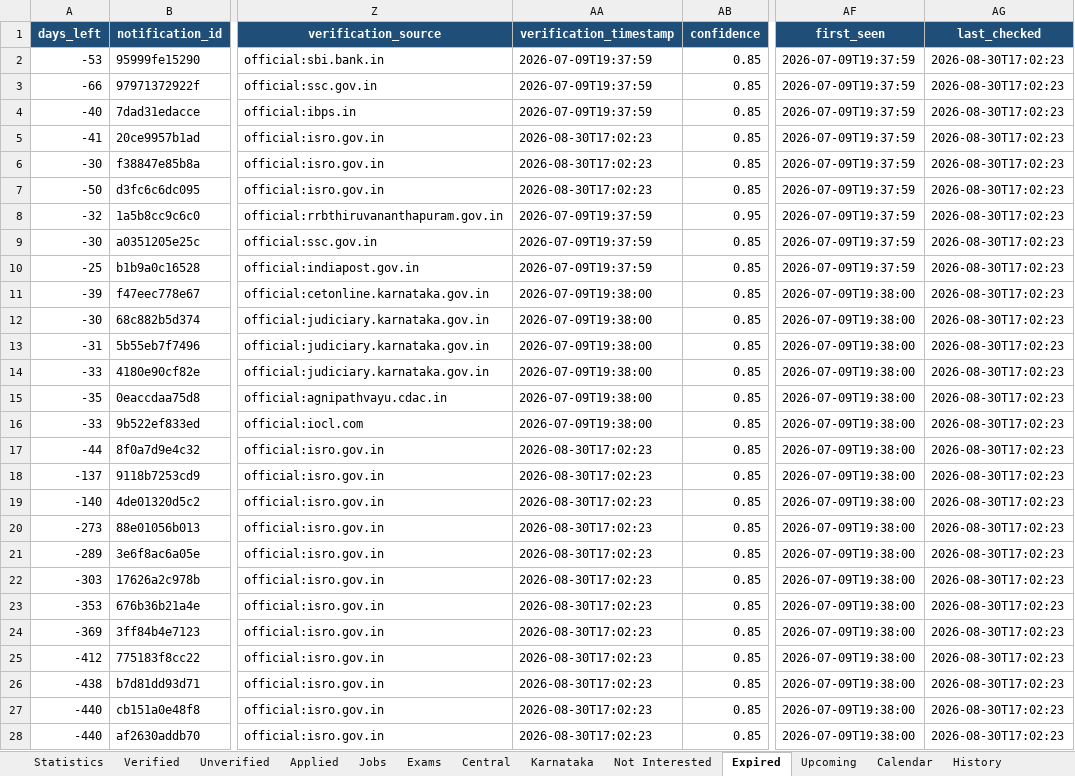
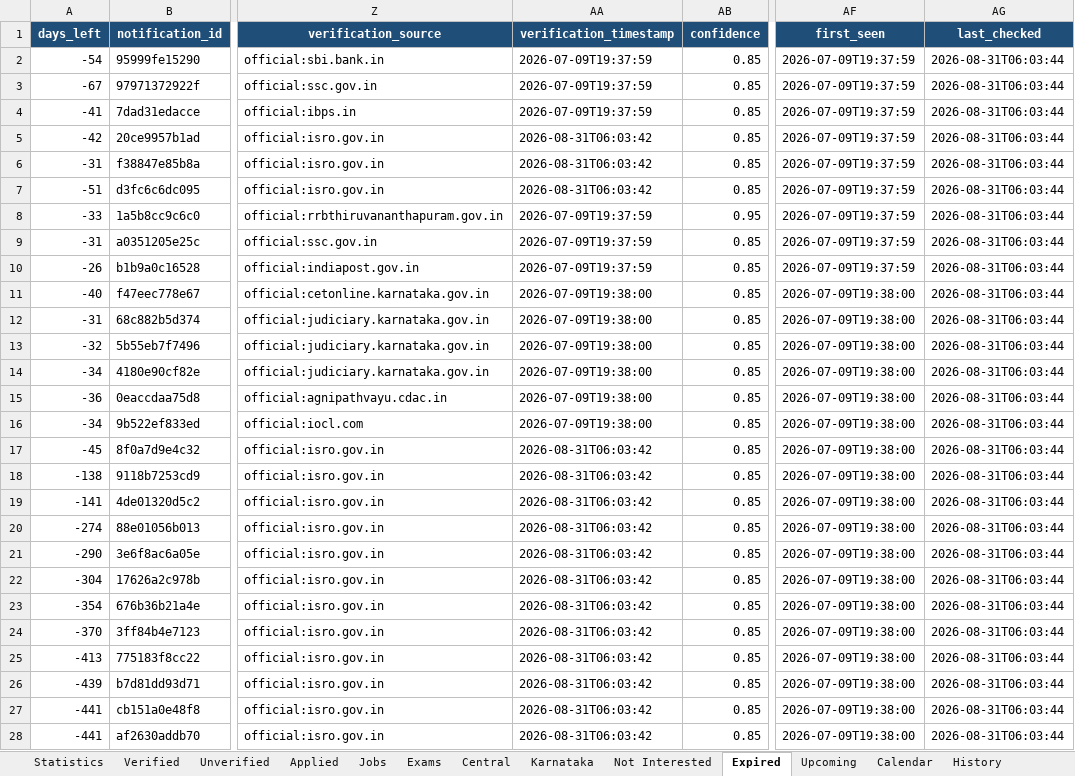
Before and after one commit to DarkWeb2024/govt-jobs-tracker, an Excel workbook: docs/data/latest.xlsx, sheet Expired, drawn as a sheet; only a part is shown, gaps mark what is left out; values as stored, in another font and other column widths than the file's, no borders; the diff covers the shown part only; the diff names each change by its address in the sheet, - before the commit and + after, or states it on an @@ line.

```diff
--- a/docs/data/latest.xlsx (sheet Expired)
+++ b/docs/data/latest.xlsx (sheet Expired)
-A2 (days_left): -53
+A2 (days_left): -54
-AG2:AG28 (last_checked): 2026-08-30T17:02:23
+AG2:AG28 (last_checked): 2026-08-31T06:03:44
-A3 (days_left): -66
+A3 (days_left): -67
-A4 (days_left): -40
+A4 (days_left): -41
-A5 (days_left): -41
+A5 (days_left): -42
-AA5:AA7 (verification_timestamp): 2026-08-30T17:02:23
+AA5:AA7 (verification_timestamp): 2026-08-31T06:03:42
-A6 (days_left): -30
+A6 (days_left): -31
-A7 (days_left): -50
+A7 (days_left): -51
-A8 (days_left): -32
+A8 (days_left): -33
-A9 (days_left): -30
+A9 (days_left): -31
-A10 (days_left): -25
+A10 (days_left): -26
-A11 (days_left): -39
+A11 (days_left): -40
-A12 (days_left): -30
+A12 (days_left): -31
-A13 (days_left): -31
+A13 (days_left): -32
-A14 (days_left): -33
+A14 (days_left): -34
-A15 (days_left): -35
+A15 (days_left): -36
-A16 (days_left): -33
+A16 (days_left): -34
-A17 (days_left): -44
+A17 (days_left): -45
-AA17:AA28 (verification_timestamp): 2026-08-30T17:02:23
+AA17:AA28 (verification_timestamp): 2026-08-31T06:03:42
-A18 (days_left): -137
+A18 (days_left): -138
-A19 (days_left): -140
+A19 (days_left): -141
-A20 (days_left): -273
+A20 (days_left): -274
-A21 (days_left): -289
+A21 (days_left): -290
-A22 (days_left): -303
+A22 (days_left): -304
-A23 (days_left): -353
+A23 (days_left): -354
-A24 (days_left): -369
+A24 (days_left): -370
-A25 (days_left): -412
+A25 (days_left): -413
-A26 (days_left): -438
+A26 (days_left): -439
-A27:A28 (days_left): -440
+A27:A28 (days_left): -441
```
Also changed, not shown: 5 added rows and 627 edited cells elsewhere in this sheet, sheet Jobs, sheet Central, sheet Unverified, sheet Verified, sheet Karnataka, sheet Upcoming, 5 more sheets, 5 other files.
